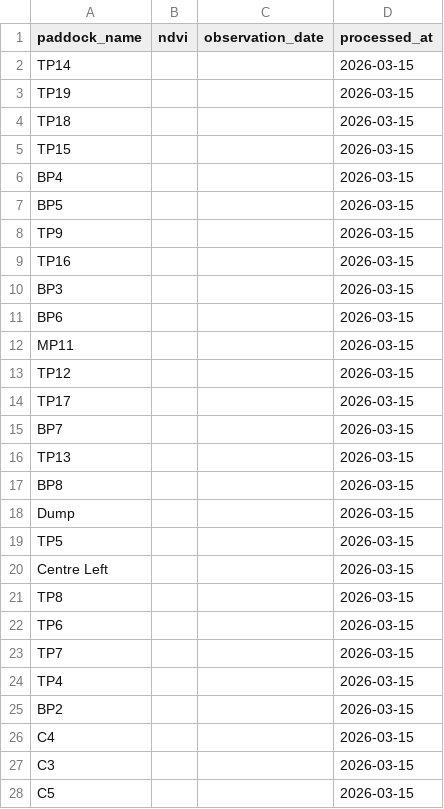
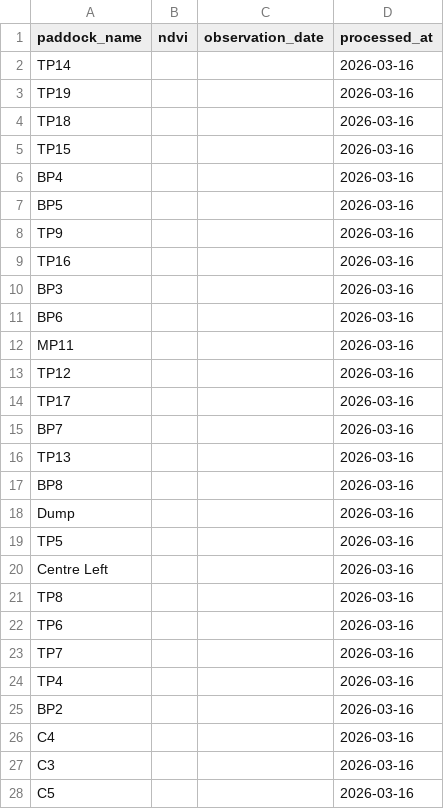
Before and after one commit to juanignacioituarte-prog/ndvi2, a CSV file: paddocks_ndvi.csv, drawn as a sheet; only a part is shown; the diff covers the shown part only.

Commit message:
Update NDVI data: 2026-03-16

```diff
--- a/paddocks_ndvi.csv
+++ b/paddocks_ndvi.csv
@@ -1,28 +1,28 @@
 paddock_name,ndvi,observation_date,processed_at
-TP14,,,2026-03-15
-TP19,,,2026-03-15
-TP18,,,2026-03-15
-TP15,,,2026-03-15
-BP4,,,2026-03-15
-BP5,,,2026-03-15
-TP9,,,2026-03-15
-TP16,,,2026-03-15
-BP3,,,2026-03-15
-BP6,,,2026-03-15
-MP11,,,2026-03-15
-TP12,,,2026-03-15
-TP17,,,2026-03-15
-BP7,,,2026-03-15
-TP13,,,2026-03-15
-BP8,,,2026-03-15
-Dump,,,2026-03-15
-TP5,,,2026-03-15
-Centre Left,,,2026-03-15
-TP8,,,2026-03-15
-TP6,,,2026-03-15
-TP7,,,2026-03-15
-TP4,,,2026-03-15
-BP2,,,2026-03-15
-C4,,,2026-03-15
-C3,,,2026-03-15
-C5,,,2026-03-15
+TP14,,,2026-03-16
+TP19,,,2026-03-16
+TP18,,,2026-03-16
+TP15,,,2026-03-16
+BP4,,,2026-03-16
+BP5,,,2026-03-16
+TP9,,,2026-03-16
+TP16,,,2026-03-16
+BP3,,,2026-03-16
+BP6,,,2026-03-16
+MP11,,,2026-03-16
+TP12,,,2026-03-16
+TP17,,,2026-03-16
+BP7,,,2026-03-16
+TP13,,,2026-03-16
+BP8,,,2026-03-16
+Dump,,,2026-03-16
+TP5,,,2026-03-16
+Centre Left,,,2026-03-16
+TP8,,,2026-03-16
+TP6,,,2026-03-16
+TP7,,,2026-03-16
+TP4,,,2026-03-16
+BP2,,,2026-03-16
+C4,,,2026-03-16
+C3,,,2026-03-16
+C5,,,2026-03-16
```
Also changed, not shown: 24 edited cells elsewhere in this file.
